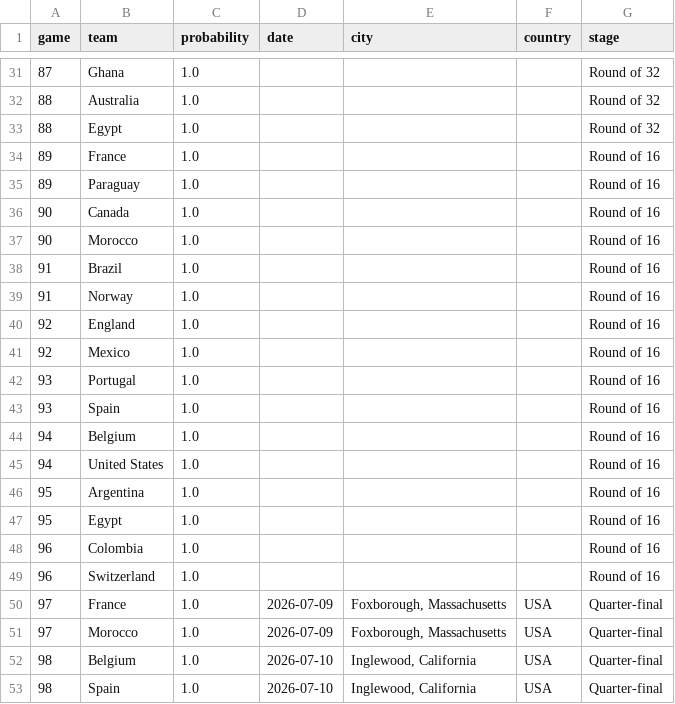
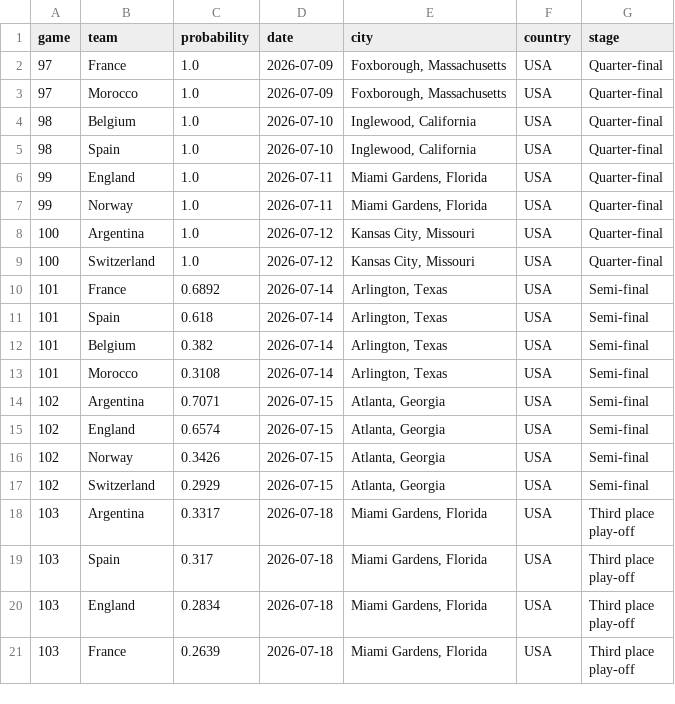
Before and after one commit to uanalyse/world-cup-2026-predictions-likely-matchups, a CSV file: data/likely_matchups/097/team_in_game.csv, drawn as a sheet; only a part is shown, gaps mark what is left out; the shorter side is filled out with more unchanged rows; the diff covers the shown part only; the diff names each change by its address in the sheet, - before the commit and + after, or states it on an @@ line.

```diff
--- a/data/likely_matchups/097/team_in_game.csv
+++ b/data/likely_matchups/097/team_in_game.csv
-row 31: 87 | Ghana | 1.0 |  |  |  | Round of 32
-row 32: 88 | Australia | 1.0 |  |  |  | Round of 32
-row 33: 88 | Egypt | 1.0 |  |  |  | Round of 32
-row 34: 89 | France | 1.0 |  |  |  | Round of 16
-row 35: 89 | Paraguay | 1.0 |  |  |  | Round of 16
-row 36: 90 | Canada | 1.0 |  |  |  | Round of 16
-row 37: 90 | Morocco | 1.0 |  |  |  | Round of 16
-row 38: 91 | Brazil | 1.0 |  |  |  | Round of 16
-row 39: 91 | Norway | 1.0 |  |  |  | Round of 16
-row 40: 92 | England | 1.0 |  |  |  | Round of 16
-row 41: 92 | Mexico | 1.0 |  |  |  | Round of 16
-row 42: 93 | Portugal | 1.0 |  |  |  | Round of 16
-row 43: 93 | Spain | 1.0 |  |  |  | Round of 16
-row 44: 94 | Belgium | 1.0 |  |  |  | Round of 16
-row 45: 94 | United States | 1.0 |  |  |  | Round of 16
-row 46: 95 | Argentina | 1.0 |  |  |  | Round of 16
-row 47: 95 | Egypt | 1.0 |  |  |  | Round of 16
-row 48: 96 | Colombia | 1.0 |  |  |  | Round of 16
-row 49: 96 | Switzerland | 1.0 |  |  |  | Round of 16
```
Also changed, not shown: 29 removed rows elsewhere in this file, data/likely_matchups/094/team_in_game.csv, data/likely_matchups/095/team_in_game.csv, 35 other files.
